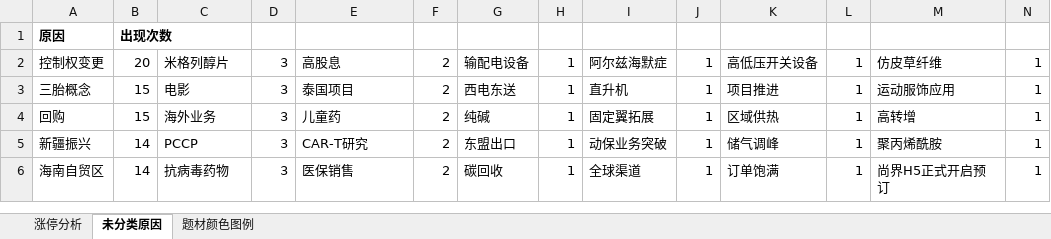
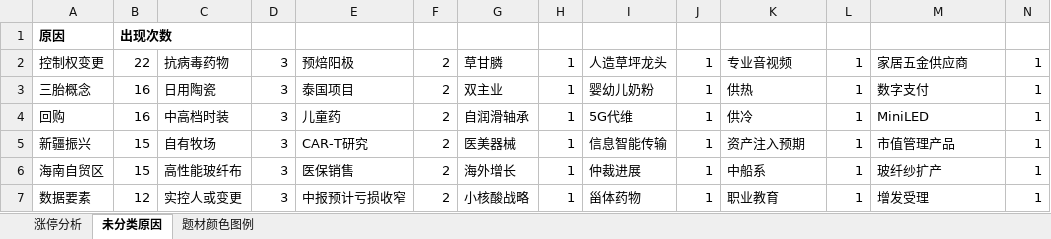
Before and after one commit to KealLiang/HardTrading, an Excel workbook: excel/fupan_analysis.xlsx, sheet 未分类原因, drawn as a sheet; only a part is shown; values as stored, in another font and other column widths than the file's, no borders; the diff covers the shown part only; the diff names each change by its address in the sheet, - before the commit and + after, or states it on an @@ line.

```diff
--- a/excel/fupan_analysis.xlsx (sheet 未分类原因)
+++ b/excel/fupan_analysis.xlsx (sheet 未分类原因)
-B2: 20
+B2: 22
-C2: 米格列醇片
+C2: 抗病毒药物
-E2: 高股息
+E2: 预焙阳极
-G2: 输配电设备
+G2: 草甘膦
-I2: 阿尔兹海默症
+I2: 人造草坪龙头
-K2: 高低压开关设备
+K2: 专业音视频
-M2: 仿皮草纤维
+M2: 家居五金供应商
-B3:B4: 15
+B3:B4: 16
-C3: 电影
+C3: 日用陶瓷
-G3: 西电东送
+G3: 双主业
-I3: 直升机
+I3: 婴幼儿奶粉
-K3: 项目推进
+K3: 供热
-M3: 运动服饰应用
+M3: 数字支付
-C4: 海外业务
+C4: 中高档时装
-G4: 纯碱
+G4: 自润滑轴承
-I4: 固定翼拓展
+I4: 5G代维
-K4: 区域供热
+K4: 供冷
-M4: 高转增
+M4: MiniLED
-B5:B6: 14
+B5:B6: 15
-C5: PCCP
+C5: 自有牧场
-G5: 东盟出口
+G5: 医美器械
-I5: 动保业务突破
+I5: 信息智能传输
-K5: 储气调峰
+K5: 资产注入预期
-M5: 聚丙烯酰胺
+M5: 市值管理产品
-C6: 抗病毒药物
+C6: 高性能玻纤布
-G6: 碳回收
+G6: 海外增长
-I6: 全球渠道
+I6: 仲裁进展
-K6: 订单饱满
+K6: 中船系
-M6: 尚界H5正式开启预订
+M6: 玻纤纱扩产
+row 7: 数据要素 | 12 | 实控人或变更 | 3 | 中报预计亏损收窄 | 2 | 小核酸战略 | 1 | 甾体药物 | 1 | 职业教育 | 1 | 增发受理 | 1
```
Also changed, not shown: 16 added rows, 11 removed rows and 875 edited cells elsewhere in this sheet, sheet 题材颜色图例, sheet 涨停分析, excel/fupan_stocks.xlsx, excel/fupan_stocks_non_main.xlsx, 3 other files.
